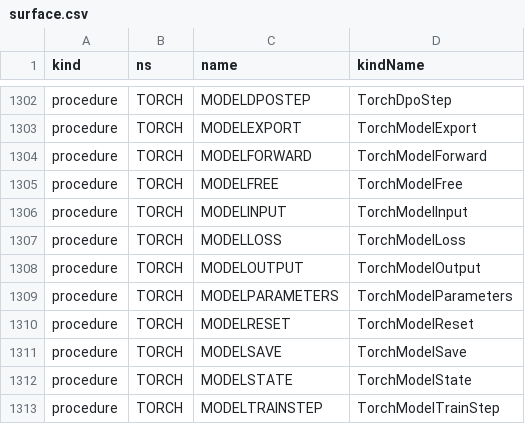
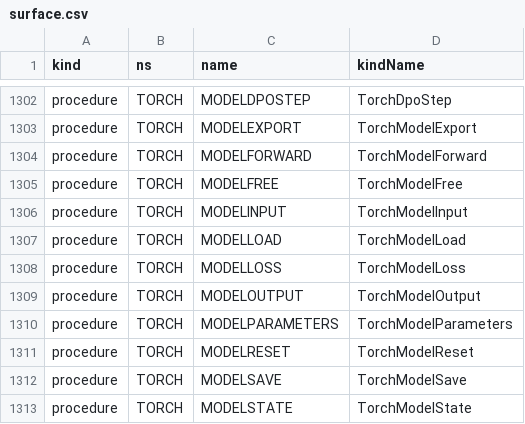
Before and after one commit to c-vision/GMBasic, a CSV file: GMBasicSharp/common/Registry/surface.csv, drawn as a sheet; only a part is shown, gaps mark what is left out; the shorter side is filled out with more unchanged rows.

```diff
--- a/GMBasicSharp/common/Registry/surface.csv
+++ b/GMBasicSharp/common/Registry/surface.csv
@@ -1306,2 +1306,3 @@ procedure,TORCH,MODELFREE,TorchModelFree
 procedure,TORCH,MODELINPUT,TorchModelInput
+procedure,TORCH,MODELLOAD,TorchModelLoad
 procedure,TORCH,MODELLOSS,TorchModelLoss
```
Also changed, not shown: GMBasicSharp/common/Registry/stdlib_tokens.csv, GMBasicSharp/common/Registry/stdlib_tokens_unique.csv, 28 other files.
